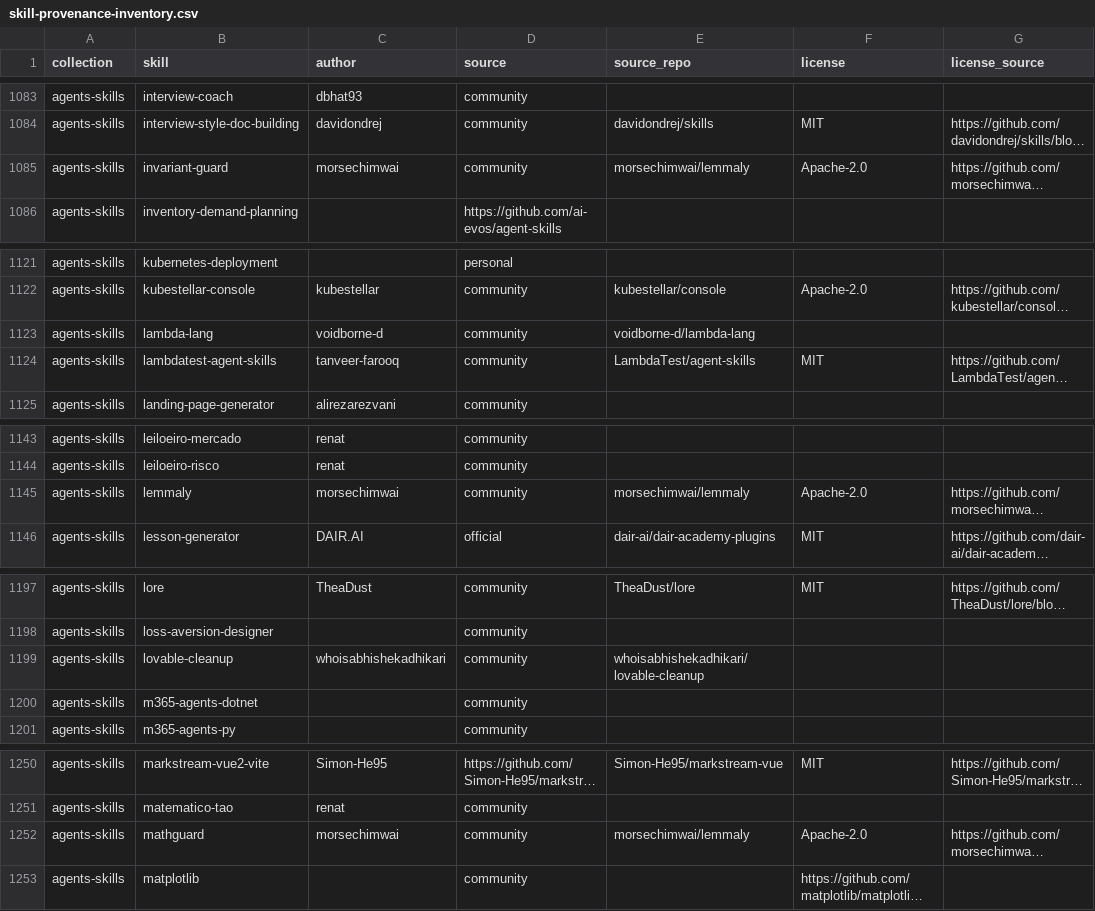
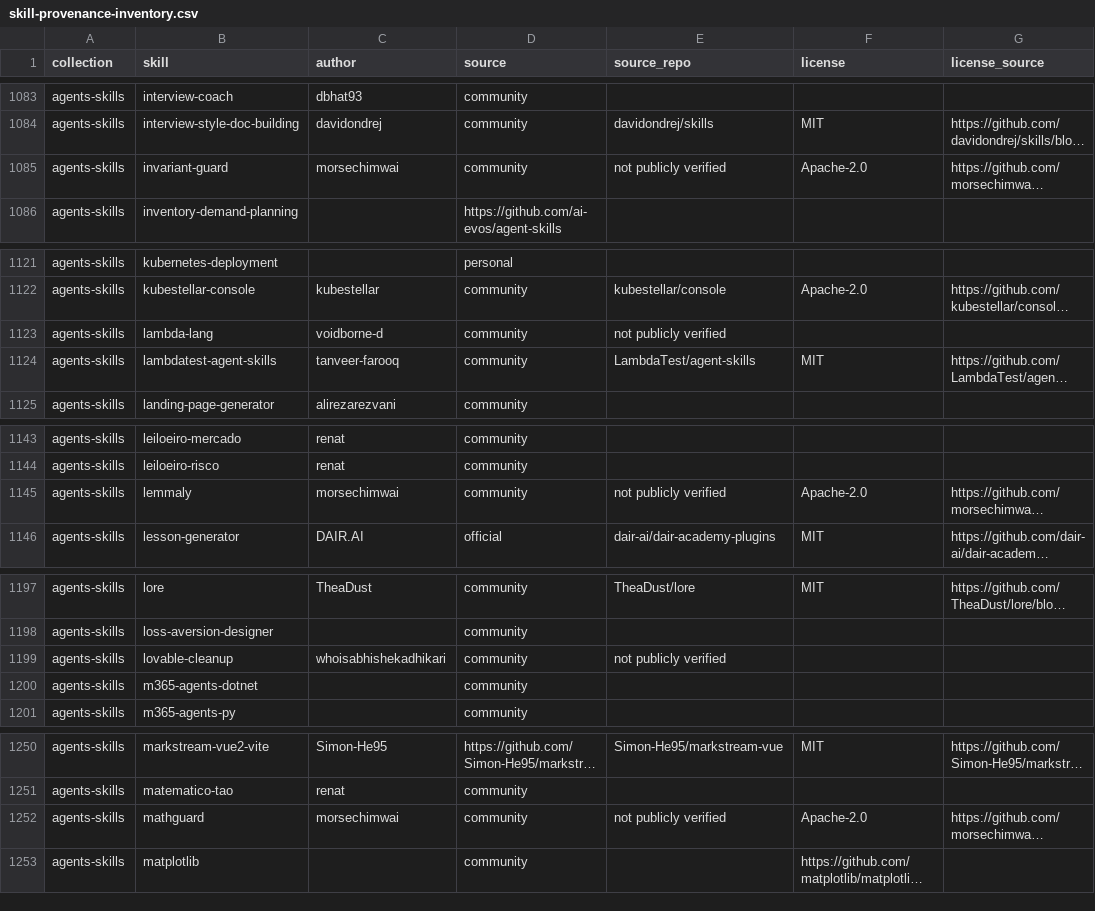
Before and after one commit to SOHAM-RAJHANS/POWERHOUSE, a CSV file: docs/skill-provenance-inventory.csv, drawn as a sheet; only a part is shown, gaps mark what is left out; long unchanged cells end in …; the diff covers the shown part only; the diff names each change by its address in the sheet, - before the commit and + after, or states it on an @@ line.

```diff
--- a/docs/skill-provenance-inventory.csv
+++ b/docs/skill-provenance-inventory.csv
-E1085 (source_repo): morsechimwai/lemmaly
+E1085 (source_repo): not publicly verified
-E1123 (source_repo): voidborne-d/lambda-lang
+E1123 (source_repo): not publicly verified
-E1145 (source_repo): morsechimwai/lemmaly
+E1145 (source_repo): not publicly verified
-E1199 (source_repo): whoisabhishekadhikari/lovable-cleanup
+E1199 (source_repo): not publicly verified
-E1252 (source_repo): morsechimwai/lemmaly
+E1252 (source_repo): not publicly verified
```
Also changed, not shown: 10 edited cells elsewhere in this file, 2 other files.
